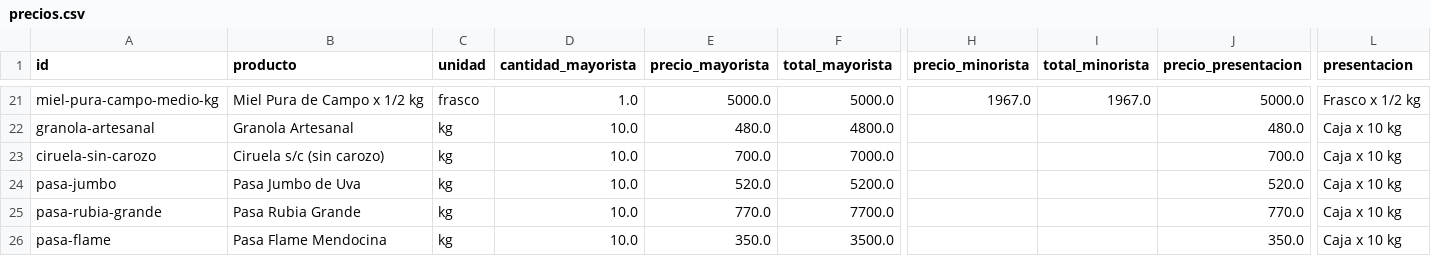
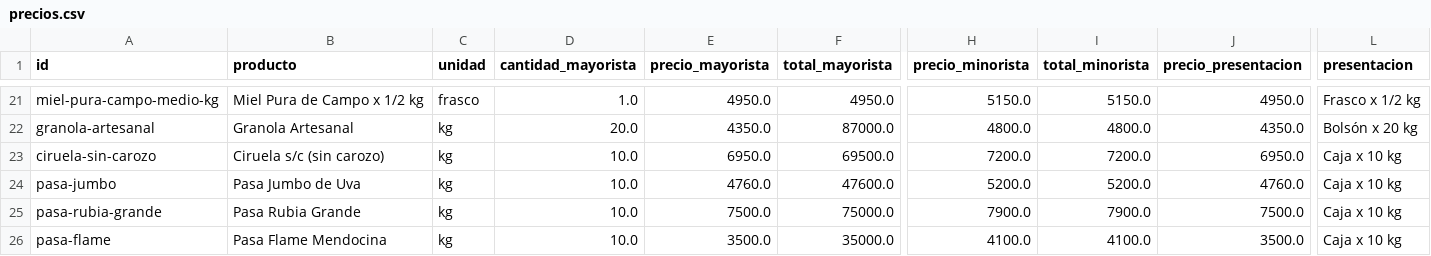
Before and after one commit to MatiasAlbanes/FRUTAS-LAM, a CSV file: data/precios.csv, drawn as a sheet; only a part is shown, gaps mark what is left out; the diff covers the shown part only; the diff names each change by its address in the sheet, - before the commit and + after, or states it on an @@ line.

```diff
--- a/data/precios.csv
+++ b/data/precios.csv
-E21 (precio_mayorista): 5000.0
+E21 (precio_mayorista): 4950.0
-F21 (total_mayorista): 5000.0
+F21 (total_mayorista): 4950.0
-H21 (precio_minorista): 1967.0
+H21 (precio_minorista): 5150.0
-I21 (total_minorista): 1967.0
+I21 (total_minorista): 5150.0
-J21 (precio_presentacion): 5000.0
+J21 (precio_presentacion): 4950.0
-D22 (cantidad_mayorista): 10.0
+D22 (cantidad_mayorista): 20.0
-E22 (precio_mayorista): 480.0
+E22 (precio_mayorista): 4350.0
-F22 (total_mayorista): 4800.0
+F22 (total_mayorista): 87000.0
-H22 (precio_minorista): (empty)
+H22 (precio_minorista): 4800.0
-I22 (total_minorista): (empty)
+I22 (total_minorista): 4800.0
-J22 (precio_presentacion): 480.0
+J22 (precio_presentacion): 4350.0
-L22 (presentacion): Caja x 10 kg
+L22 (presentacion): Bolsón x 20 kg
-E23 (precio_mayorista): 700.0
+E23 (precio_mayorista): 6950.0
-F23 (total_mayorista): 7000.0
+F23 (total_mayorista): 69500.0
-H23 (precio_minorista): (empty)
+H23 (precio_minorista): 7200.0
-I23 (total_minorista): (empty)
+I23 (total_minorista): 7200.0
-J23 (precio_presentacion): 700.0
+J23 (precio_presentacion): 6950.0
-E24 (precio_mayorista): 520.0
+E24 (precio_mayorista): 4760.0
-F24 (total_mayorista): 5200.0
+F24 (total_mayorista): 47600.0
-H24 (precio_minorista): (empty)
+H24 (precio_minorista): 5200.0
-I24 (total_minorista): (empty)
+I24 (total_minorista): 5200.0
-J24 (precio_presentacion): 520.0
+J24 (precio_presentacion): 4760.0
-E25 (precio_mayorista): 770.0
+E25 (precio_mayorista): 7500.0
-F25 (total_mayorista): 7700.0
+F25 (total_mayorista): 75000.0
-H25 (precio_minorista): (empty)
+H25 (precio_minorista): 7900.0
-I25 (total_minorista): (empty)
+I25 (total_minorista): 7900.0
-J25 (precio_presentacion): 770.0
+J25 (precio_presentacion): 7500.0
-E26 (precio_mayorista): 350.0
+E26 (precio_mayorista): 3500.0
-F26 (total_mayorista): 3500.0
+F26 (total_mayorista): 35000.0
-H26 (precio_minorista): (empty)
+H26 (precio_minorista): 4100.0
-I26 (total_minorista): (empty)
+I26 (total_minorista): 4100.0
-J26 (precio_presentacion): 350.0
+J26 (precio_presentacion): 3500.0
```
Also changed, not shown: 151 edited cells elsewhere in this file, 15 other files.
